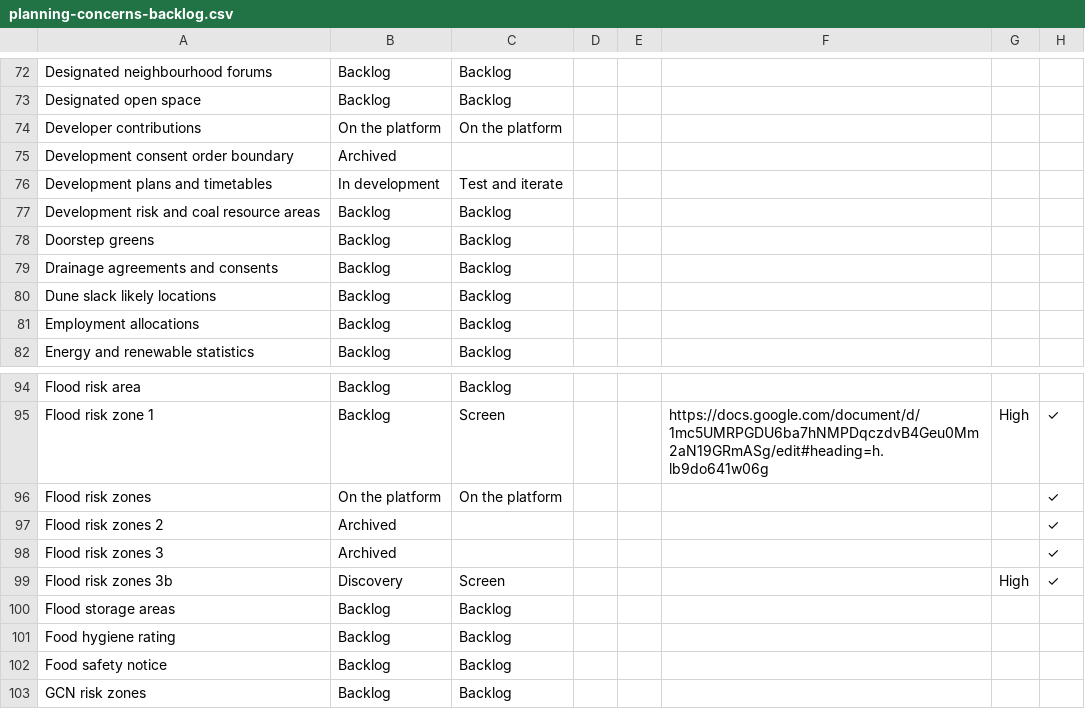
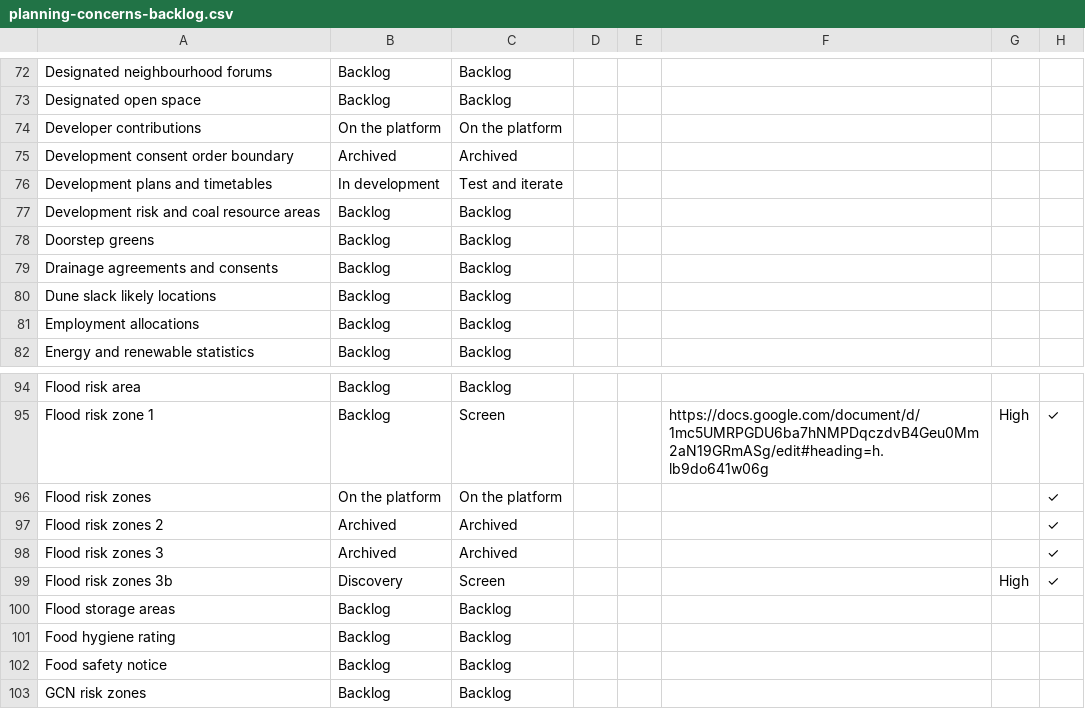
Before and after one commit to digital-land/data-standards-team, a CSV file: _data/planning-concerns-backlog.csv, drawn as a sheet; only a part is shown, gaps mark what is left out; the diff names each change by its address in the sheet, - before the commit and + after, or states it on an @@ line.

Commit message:
Fetched latest backlog data 2024-01-12

```diff
--- a/_data/planning-concerns-backlog.csv
+++ b/_data/planning-concerns-backlog.csv
-C75: (empty)
+C75: Archived
-C97:C98: (empty)
+C97:C98: Archived
```
